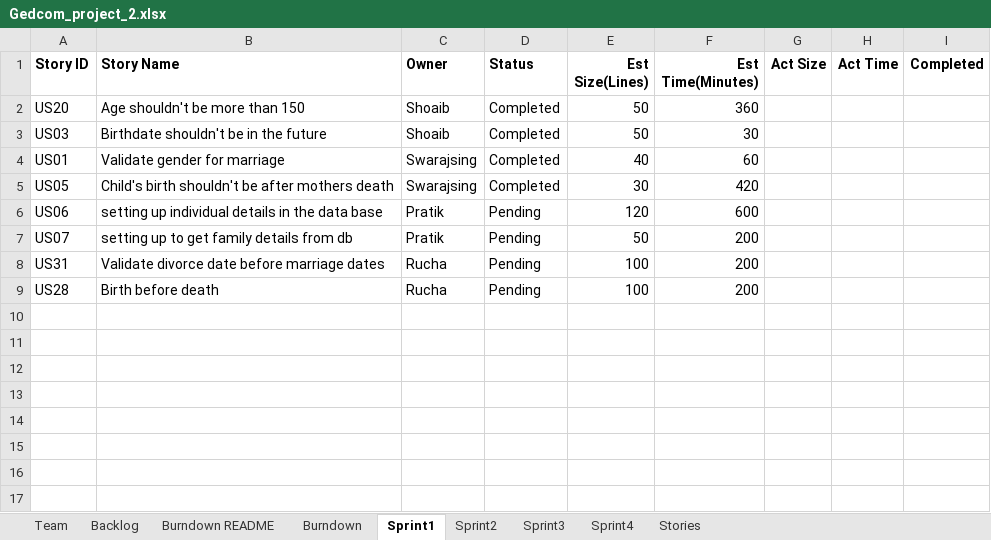
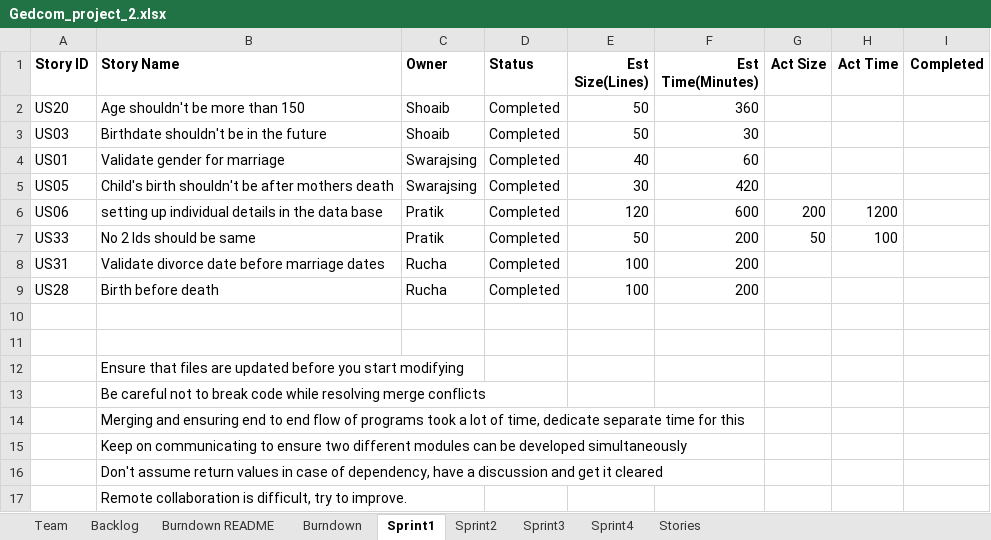
Before and after one commit to grindo26/CS555-WS3-TM02-2022FALL, an Excel workbook: Gedcom_project_2.xlsx, sheet Sprint1, drawn as a sheet; values as stored, in another font and other column widths than the file's, no borders; removed rows and columns are numbered as before the commit, all else as after; the diff names each change by its address in the sheet, - before the commit and + after, or states it on an @@ line.

Commit message:
Added sprint 1 results

```diff
--- a/Gedcom_project_2.xlsx (sheet Sprint1)
+++ b/Gedcom_project_2.xlsx (sheet Sprint1)
-D6 (Status): Pending
+D6 (Status): Completed
-G6 (Act Size): (empty)
+G6 (Act Size): 200
-H6 (Act Time): (empty)
+H6 (Act Time): 1200
-row 7: US07 | setting up to get family details from db | Pratik | Pending | 50 | 200
+row 7: US33 | No 2 Ids should be same | Pratik | Completed | 50 | 200 | 50 | 100
-D8:D9 (Status): Pending
+D8:D9 (Status): Completed
+row 10: (empty)
+row 11: (empty)
+row 12:  | Ensure that files are updated before you start modifying
+row 13:  | Be careful not to break code while resolving merge conflicts
+row 14:  | Merging and ensuring end to end flow of programs took a lot of time, dedicate separate time for this
+row 15:  | Keep on communicating to ensure two different modules can be developed simultaneously
+row 16:  | Don't assume return values in case of dependency, have a discussion and get it cleared
+row 17:  | Remote collaboration is difficult, try to improve.
```
Also changed, not shown: sheet Backlog, charts or pictures.
